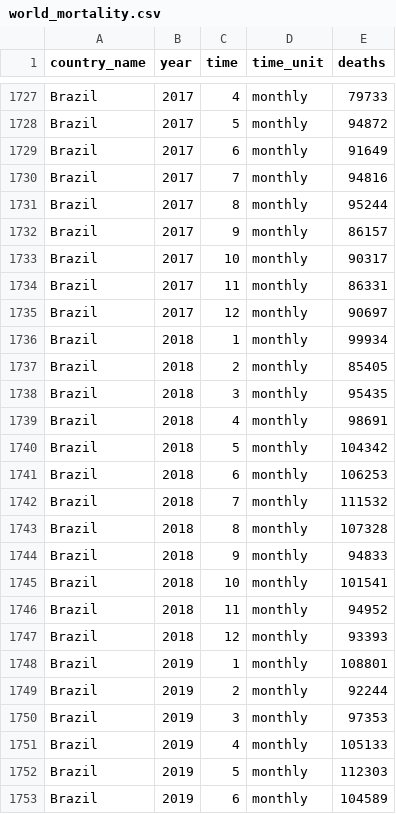
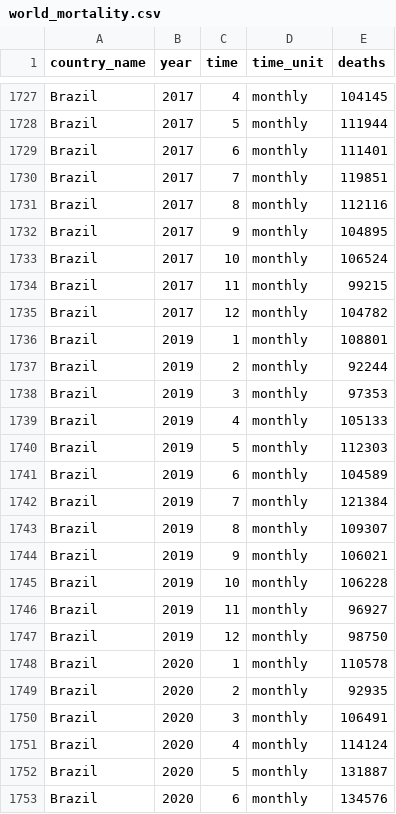
Before and after one commit to akarlinsky/world_mortality, a CSV file: world_mortality.csv, drawn as a sheet; only a part is shown, gaps mark what is left out; the shorter side is filled out with more unchanged rows; the diff covers the shown part only; the diff names each change by its address in the sheet, - before the commit and + after, or states it on an @@ line.

Commit message:
2021-01-14 Update
- Revised Brazilian data
- Add info to README on Brazilian data and how we combine STMF and EuroStat data.

```diff
--- a/world_mortality.csv
+++ b/world_mortality.csv
-E1727 (deaths): 79733
+E1727 (deaths): 104145
-E1728 (deaths): 94872
+E1728 (deaths): 111944
-E1729 (deaths): 91649
+E1729 (deaths): 111401
-E1730 (deaths): 94816
+E1730 (deaths): 119851
-E1731 (deaths): 95244
+E1731 (deaths): 112116
-E1732 (deaths): 86157
+E1732 (deaths): 104895
-E1733 (deaths): 90317
+E1733 (deaths): 106524
-E1734 (deaths): 86331
+E1734 (deaths): 99215
-E1735 (deaths): 90697
+E1735 (deaths): 104782
-row 1736: Brazil | 2018 | 1 | monthly | 99934
-row 1737: Brazil | 2018 | 2 | monthly | 85405
-row 1738: Brazil | 2018 | 3 | monthly | 95435
-row 1739: Brazil | 2018 | 4 | monthly | 98691
-row 1740: Brazil | 2018 | 5 | monthly | 104342
-row 1741: Brazil | 2018 | 6 | monthly | 106253
-row 1742: Brazil | 2018 | 7 | monthly | 111532
-row 1743: Brazil | 2018 | 8 | monthly | 107328
-row 1744: Brazil | 2018 | 9 | monthly | 94833
-row 1745: Brazil | 2018 | 10 | monthly | 101541
-row 1746: Brazil | 2018 | 11 | monthly | 94952
-row 1747: Brazil | 2018 | 12 | monthly | 93393
```
Also changed, not shown: 27 edited cells elsewhere in this file, 1 other file.
